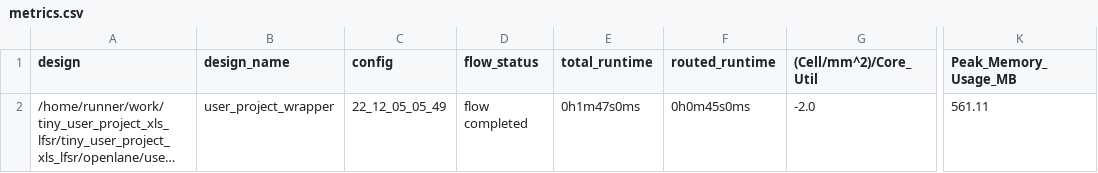
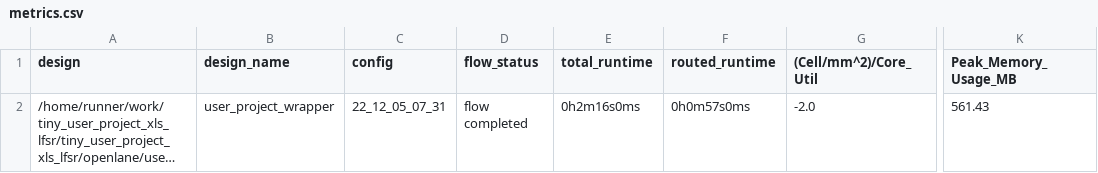
Before and after one commit to mdagois/tiny_user_project_xls_lfsr, a CSV file: signoff/user_project_wrapper/metrics.csv, drawn as a sheet; only a part is shown, gaps mark what is left out; long unchanged cells end in …; the diff names each change by its address in the sheet, - before the commit and + after, or states it on an @@ line.

```diff
--- a/signoff/user_project_wrapper/metrics.csv
+++ b/signoff/user_project_wrapper/metrics.csv
-C2 (config): 22_12_05_05_49
+C2 (config): 22_12_05_07_31
-E2 (total_runtime): 0h1m47s0ms
+E2 (total_runtime): 0h2m16s0ms
-F2 (routed_runtime): 0h0m45s0ms
+F2 (routed_runtime): 0h0m57s0ms
-K2 (Peak_Memory_Usage_MB): 561.11
+K2 (Peak_Memory_Usage_MB): 561.43
```
Also changed, not shown: signoff/tiny_user_project/metrics.csv, 13 other files.
